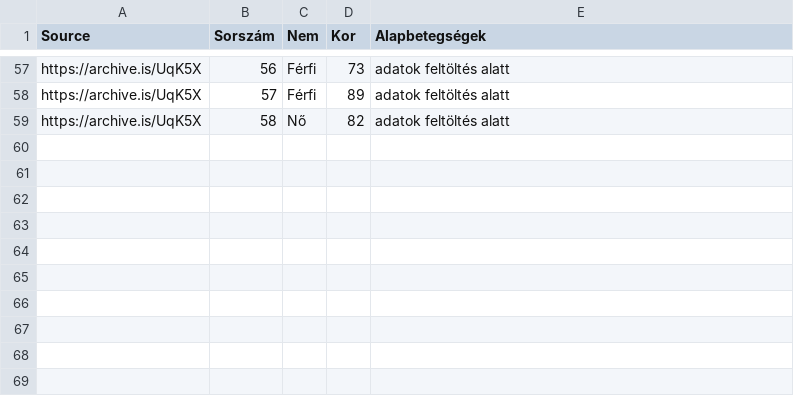
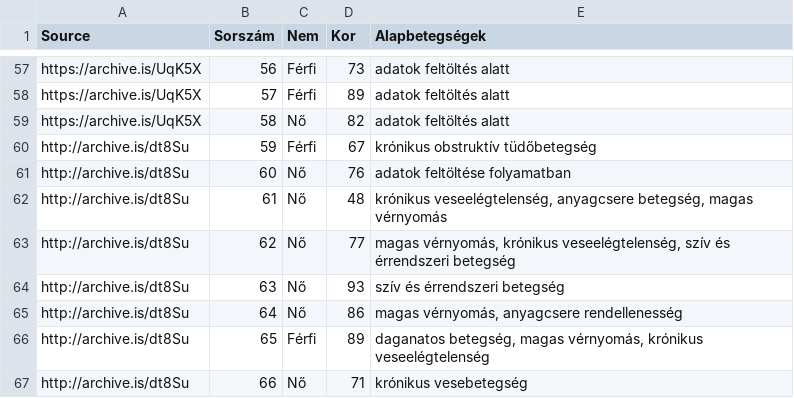
Before and after one commit to nickgon/Hungary-COVID19-Data, a CSV file: Hungary_COVID19_death_details.csv, drawn as a sheet; only a part is shown, gaps mark what is left out.

Commit message:
April 9 update
updated with April 9 data and adjusted dates to Y-m-d format.

```diff
--- a/Hungary_COVID19_death_details.csv
+++ b/Hungary_COVID19_death_details.csv
@@ -59 +59,9 @@ https://archive.is/UqK5X,57,Férfi,89,adatok feltöltés alatt
 https://archive.is/UqK5X,58,Nő,82,adatok feltöltés alatt
+http://archive.is/dt8Su,59,Férfi,67,krónikus obstruktív tüdőbetegség
+http://archive.is/dt8Su,60,Nő,76,adatok feltöltése folyamatban
+http://archive.is/dt8Su,61,Nő,48,"krónikus veseelégtelenség, anyagcsere betegség, magas vérnyomás"
+http://archive.is/dt8Su,62,Nő,77,"magas vérnyomás, krónikus veseelégtelenség, szív és érrendszeri betegség"
+http://archive.is/dt8Su,63,Nő,93,szív és érrendszeri betegség
+http://archive.is/dt8Su,64,Nő,86,"magas vérnyomás, anyagcsere rendellenesség"
+http://archive.is/dt8Su,65,Férfi,89,"daganatos betegség, magas vérnyomás, krónikus veseelégtelenség"
+http://archive.is/dt8Su,66,Nő,71,krónikus vesebetegség
```
Also changed, not shown: Hungary_COVID19_data_by_county.csv, Hungary_COVID19_data_total.csv, 1 other file.
